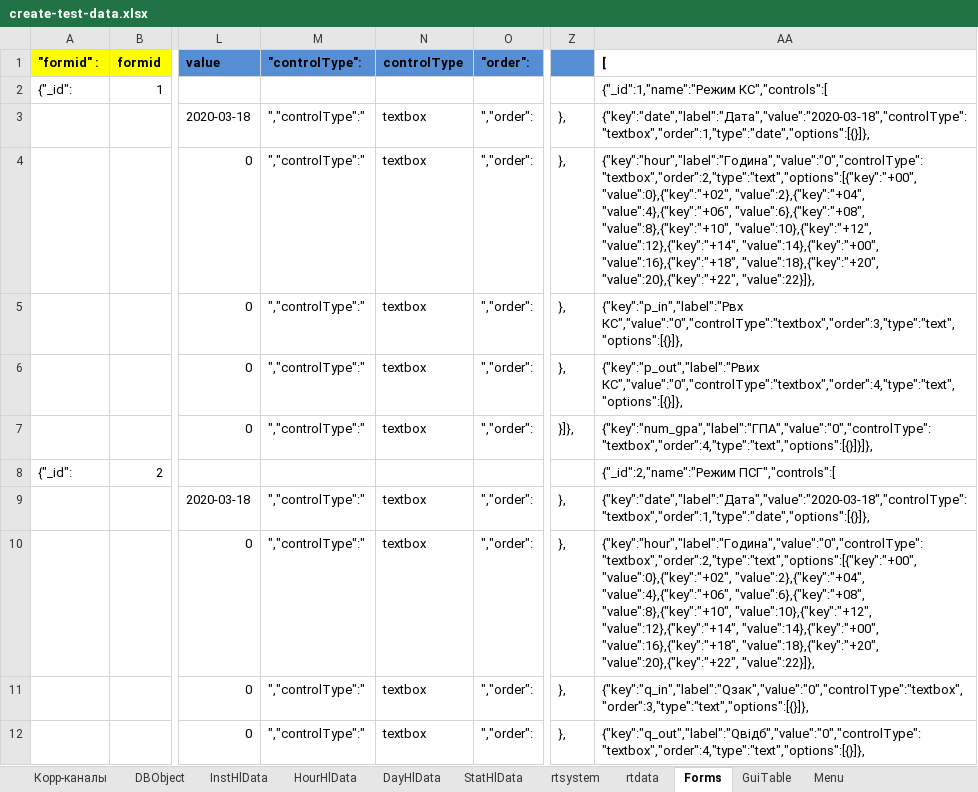
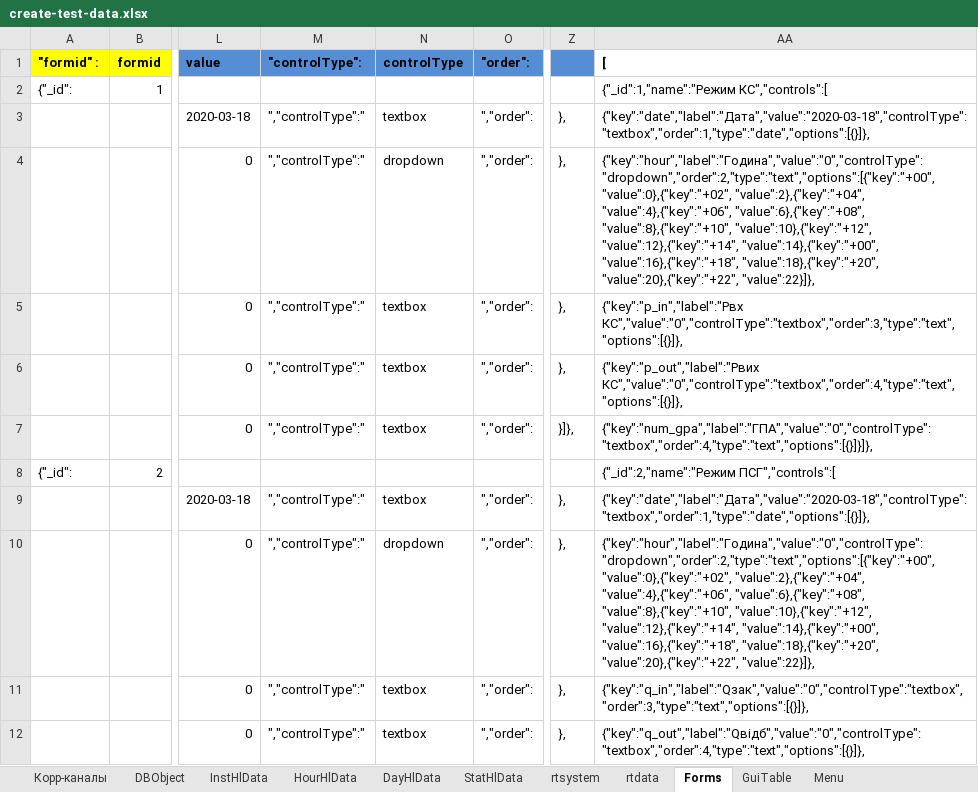
Before and after one commit to alehandro-777/oask-gtp-webapi, an Excel workbook: xls/create-test-data.xlsx, sheet Forms, drawn as a sheet; only a part is shown, gaps mark what is left out; values as stored, in another font and other column widths than the file's, no borders; the diff names each change by its address in the sheet, - before the commit and + after, or states it on an @@ line.

```diff
--- a/xls/create-test-data.xlsx (sheet Forms)
+++ b/xls/create-test-data.xlsx (sheet Forms)
-N4 (controlType): textbox
+N4 (controlType): dropdown
-AA4 ([): {"key":"hour","label":"Година","value":"0","controlType":"textbox","order":2,"type":"text","options":[{"key":"+00", "value":0},{"key":"+02", "value":2},{"key":"+04",…
+AA4 ([): {"key":"hour","label":"Година","value":"0","controlType":"dropdown","order":2,"type":"text","options":[{"key":"+00", "value":0},{"key":"+02", "value":2},{"key":"+04",…
-N10 (controlType): textbox
+N10 (controlType): dropdown
-AA10 ([): {"key":"hour","label":"Година","value":"0","controlType":"textbox","order":2,"type":"text","options":[{"key":"+00", "value":0},{"key":"+02", "value":2},{"key":"+04",…
+AA10 ([): {"key":"hour","label":"Година","value":"0","controlType":"dropdown","order":2,"type":"text","options":[{"key":"+00", "value":0},{"key":"+02", "value":2},{"key":"+04",…
```
Also changed, not shown: sheet Menu, hidden cells, 3 other files.
